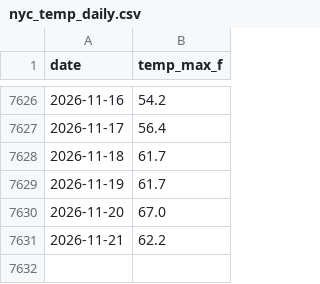
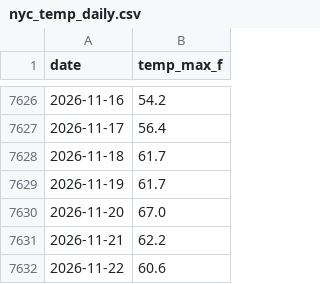
Before and after one commit to danielwork12121-lab/kalshi-commodity-forecaster, a CSV file: data/nyc_temp_daily.csv, drawn as a sheet; only a part is shown, gaps mark what is left out.

```diff
--- a/data/nyc_temp_daily.csv
+++ b/data/nyc_temp_daily.csv
@@ -7631 +7631,2 @@ date,temp_max_f
 2026-11-21,62.2
+2026-11-22,60.6
```
Also changed, not shown: data/miami_temp_daily.csv, 4 other files.
